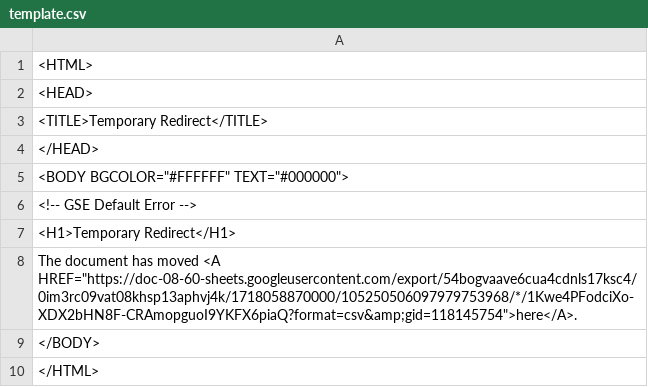
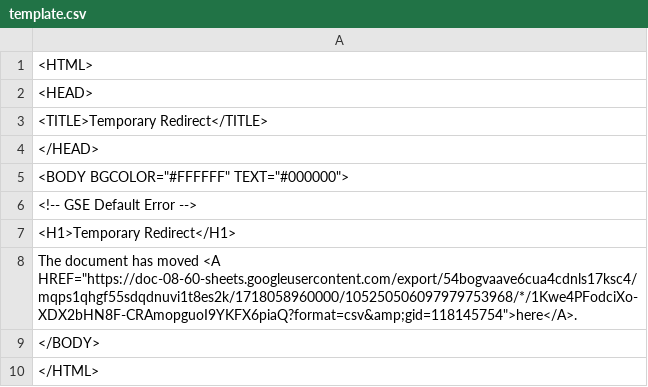
Before and after one commit to yancao77/cedar_template_pipeline, a CSV file: template.csv, drawn as a sheet.

```diff
--- a/template.csv
+++ b/template.csv
@@ -7,3 +7,3 @@
 <H1>Temporary Redirect</H1>
-The document has moved <A HREF="https://doc-08-60-sheets.googleusercontent.com/export/54bogvaave6cua4cdnls17ksc4/0im3rc09vat08khsp13aphvj4k/1718058870000/105250506097979753968/*/1Kwe4PFodciXo-XDX2bHN8F-CRAmopguoI9YKFX6piaQ?format=csv&amp;gid=118145754">here</A>.
+The document has moved <A HREF="https://doc-08-60-sheets.googleusercontent.com/export/54bogvaave6cua4cdnls17ksc4/mqps1qhgf55sdqdnuvi1t8es2k/1718058960000/105250506097979753968/*/1Kwe4PFodciXo-XDX2bHN8F-CRAmopguoI9YKFX6piaQ?format=csv&amp;gid=118145754">here</A>.
 </BODY>
```
